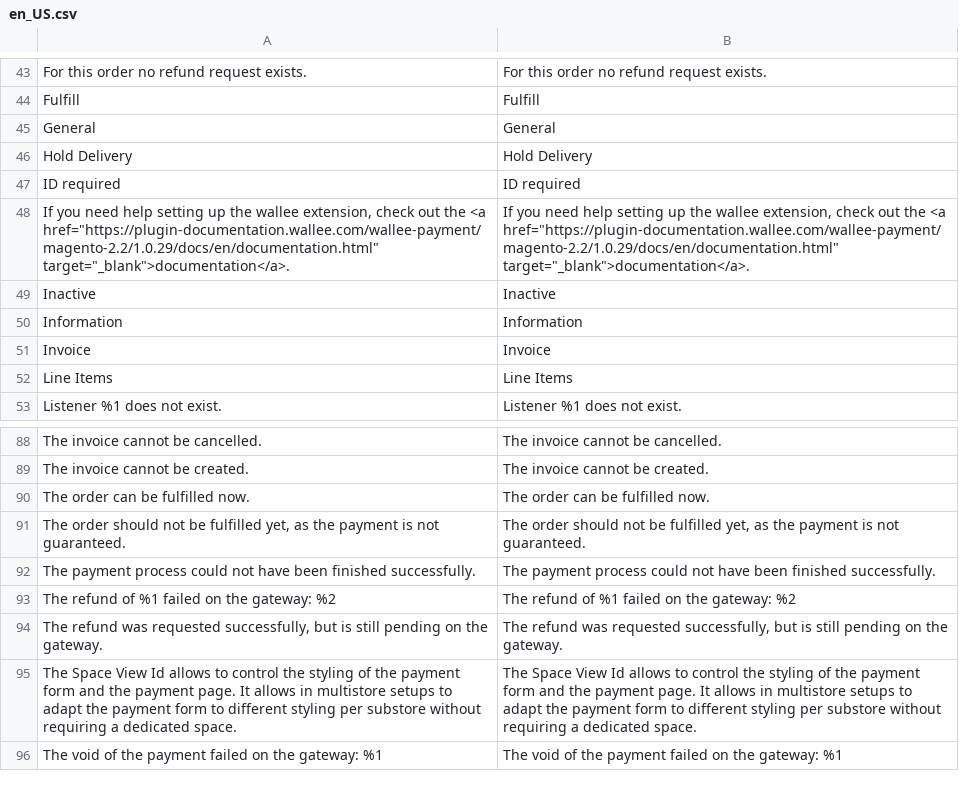
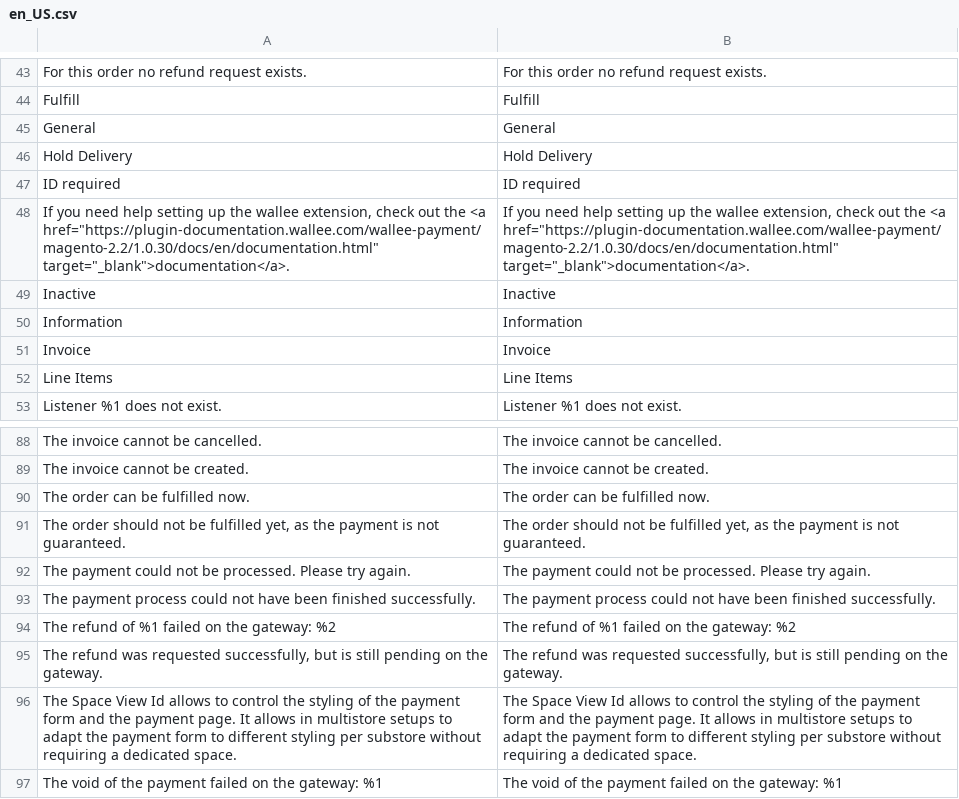
Before and after one commit to wallee-payment/magento-2.2, a CSV file: i18n/en_US.csv, drawn as a sheet; only a part is shown, gaps mark what is left out.

```diff
--- a/i18n/en_US.csv
+++ b/i18n/en_US.csv
@@ -47,3 +47,3 @@
 "ID required","ID required"
-"If you need help setting up the wallee extension, check out the <a href=""https://plugin-documentation.wallee.com/wallee-payment/magento-2.2/1.0.29/docs/en/documentation.html"" target=""_blank"">documentation</a>.","If you need help setting up the wallee extension, check out the <a href=""https://plugin-documentation.wallee.com/wallee-payment/magento-2.2/1.0.29/docs/en/documentation.html"" target=""_blank"">documentation</a>."
+"If you need help setting up the wallee extension, check out the <a href=""https://plugin-documentation.wallee.com/wallee-payment/magento-2.2/1.0.30/docs/en/documentation.html"" target=""_blank"">documentation</a>.","If you need help setting up the wallee extension, check out the <a href=""https://plugin-documentation.wallee.com/wallee-payment/magento-2.2/1.0.30/docs/en/documentation.html"" target=""_blank"">documentation</a>."
 "Inactive","Inactive"
@@ -91,2 +91,3 @@
 "The order should not be fulfilled yet, as the payment is not guaranteed.","The order should not be fulfilled yet, as the payment is not guaranteed."
+"The payment could not be processed. Please try again.","The payment could not be processed. Please try again."
 "The payment process could not have been finished successfully.","The payment process could not have been finished successfully."
```
Also changed, not shown: i18n/de_DE.csv, 10 other files.
